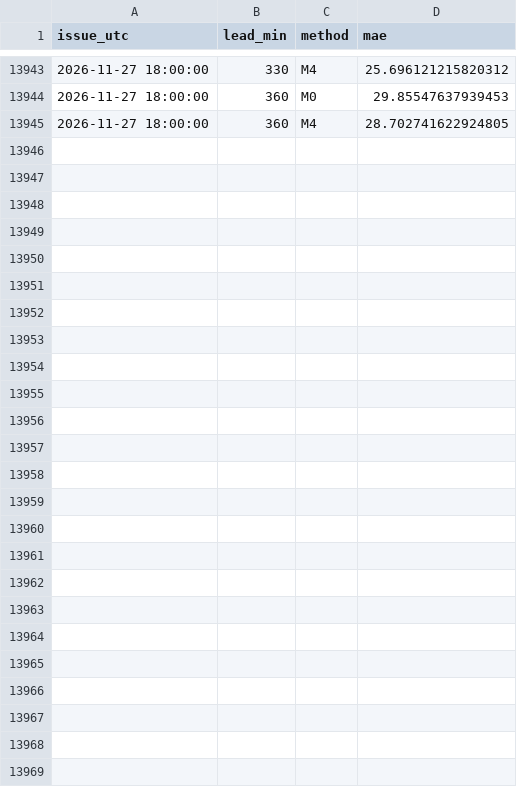
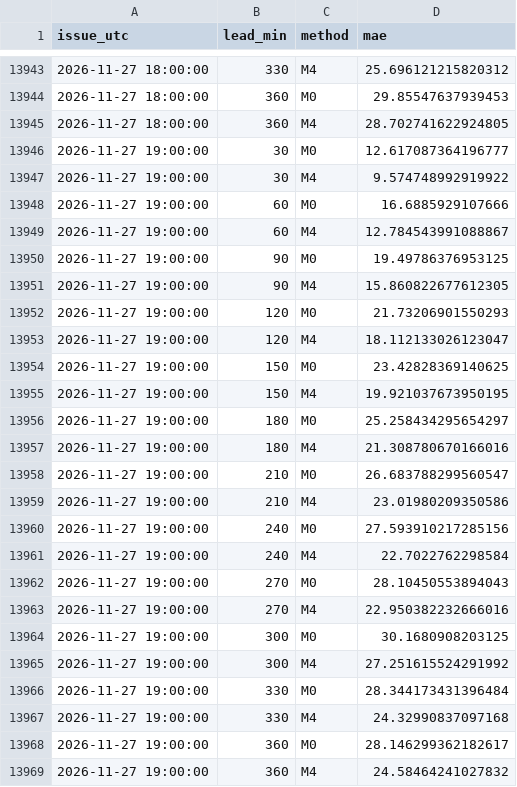
Before and after one commit to futurist38/nwp-verify, a CSV file: verification/nowcast/2026-11.csv, drawn as a sheet; only a part is shown, gaps mark what is left out.

```diff
--- a/verification/nowcast/2026-11.csv
+++ b/verification/nowcast/2026-11.csv
@@ -13945 +13945,25 @@
 2026-11-27 18:00:00,360,M4,28.702741622924805
+2026-11-27 19:00:00,30,M0,12.617087364196777
+2026-11-27 19:00:00,30,M4,9.574748992919922
+2026-11-27 19:00:00,60,M0,16.6885929107666
+2026-11-27 19:00:00,60,M4,12.784543991088867
+2026-11-27 19:00:00,90,M0,19.49786376953125
+2026-11-27 19:00:00,90,M4,15.860822677612305
+2026-11-27 19:00:00,120,M0,21.73206901550293
+2026-11-27 19:00:00,120,M4,18.112133026123047
+2026-11-27 19:00:00,150,M0,23.42828369140625
+2026-11-27 19:00:00,150,M4,19.921037673950195
+2026-11-27 19:00:00,180,M0,25.258434295654297
+2026-11-27 19:00:00,180,M4,21.308780670166016
+2026-11-27 19:00:00,210,M0,26.683788299560547
+2026-11-27 19:00:00,210,M4,23.01980209350586
+2026-11-27 19:00:00,240,M0,27.593910217285156
+2026-11-27 19:00:00,240,M4,22.7022762298584
+2026-11-27 19:00:00,270,M0,28.10450553894043
+2026-11-27 19:00:00,270,M4,22.950382232666016
+2026-11-27 19:00:00,300,M0,30.1680908203125
+2026-11-27 19:00:00,300,M4,27.251615524291992
+2026-11-27 19:00:00,330,M0,28.344173431396484
+2026-11-27 19:00:00,330,M4,24.32990837097168
+2026-11-27 19:00:00,360,M0,28.146299362182617
+2026-11-27 19:00:00,360,M4,24.58464241027832
```
Also changed, not shown: 4 other files.
